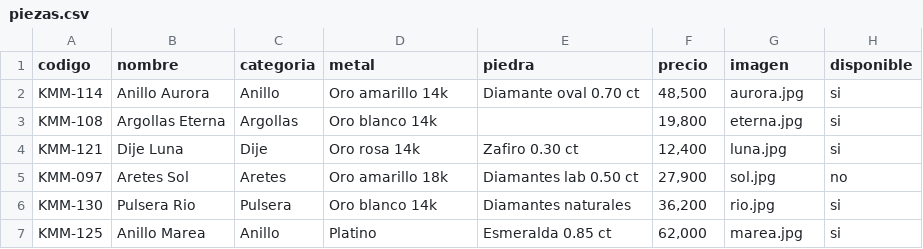
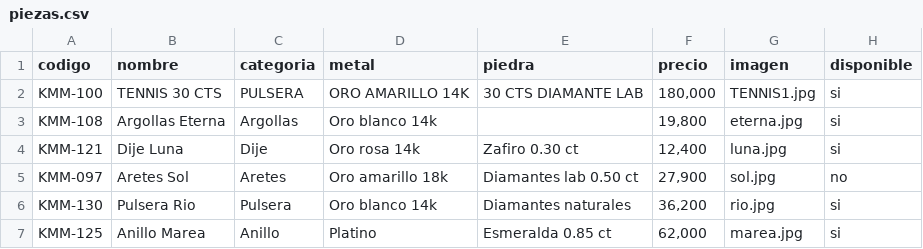
Before and after one commit to kimmberlydelagarza-svg/CATALOG1, a CSV file: piezas.csv, drawn as a sheet; removed rows and columns are numbered as before the commit, all else as after; the diff names each change by its address in the sheet, - before the commit and + after, or states it on an @@ line.

Commit message:
Update piezas.csv

```diff
--- a/piezas.csv
+++ b/piezas.csv
-row 2: KMM-114 | Anillo Aurora | Anillo | Oro amarillo 14k | Diamante oval 0.70 ct | 48,500 | aurora.jpg | si
+row 2: KMM-100 | TENNIS 30 CTS | PULSERA | ORO AMARILLO 14K | 30 CTS DIAMANTE LAB | 180,000 | TENNIS1.jpg | si
```
